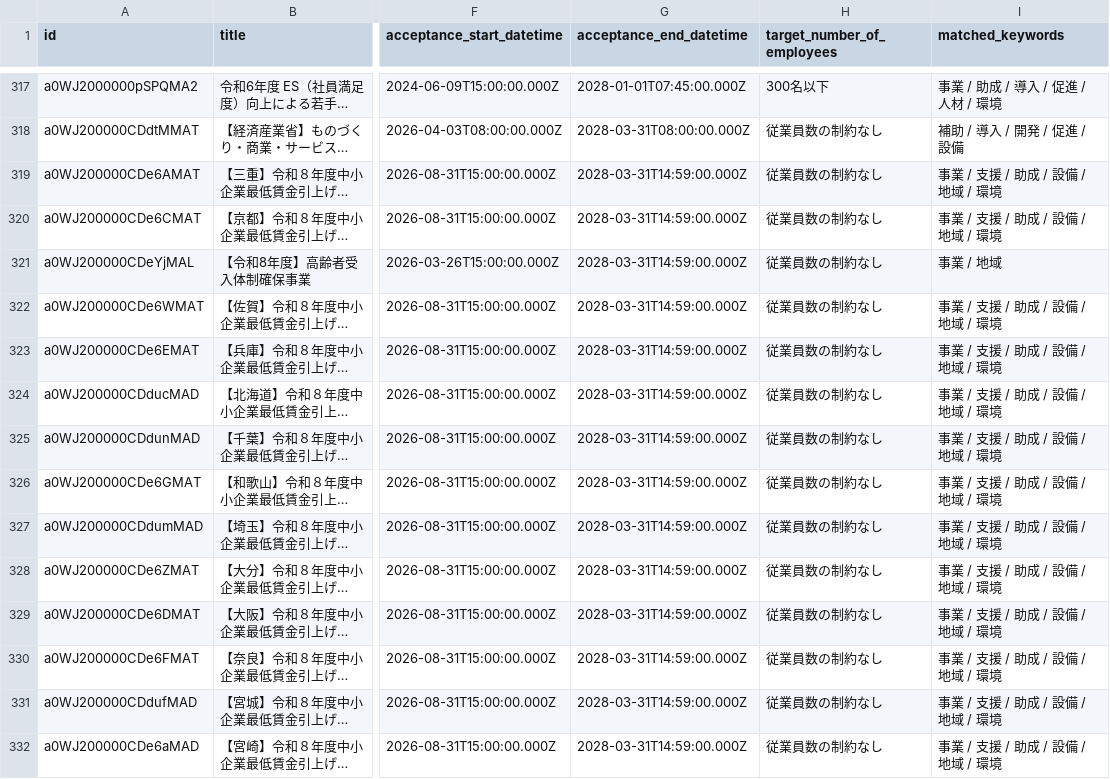
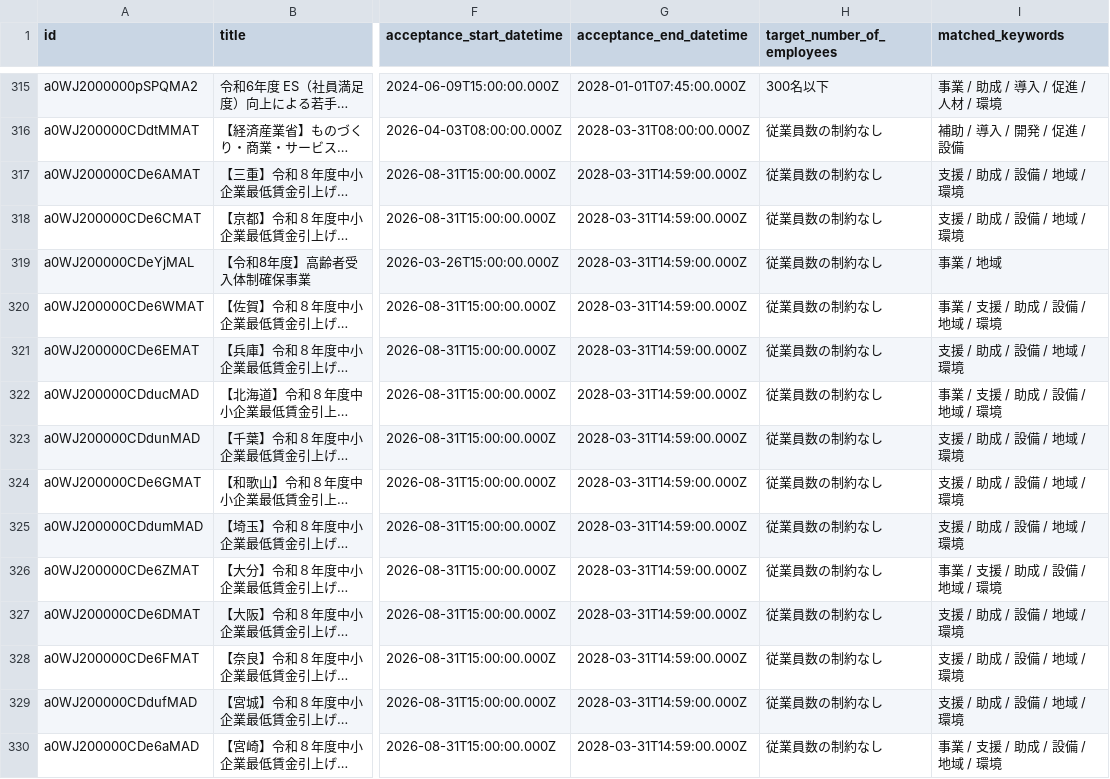
Before and after one commit to softrenzu/RooomMCPninka, a CSV file: data/latest.csv, drawn as a sheet; only a part is shown, gaps mark what is left out; long unchanged cells end in …; addresses are those after the commit; the diff covers the shown part only; the diff names each change by its address in the sheet, - before the commit and + after, or states it on an @@ line.

```diff
--- a/data/latest.csv
+++ b/data/latest.csv
-I317:I318 (matched_keywords): 事業 / 支援 / 助成 / 設備 / 地域 / 環境
+I317:I318 (matched_keywords): 支援 / 助成 / 設備 / 地域 / 環境
-I321 (matched_keywords): 事業 / 支援 / 助成 / 設備 / 地域 / 環境
+I321 (matched_keywords): 支援 / 助成 / 設備 / 地域 / 環境
-I323:I325 (matched_keywords): 事業 / 支援 / 助成 / 設備 / 地域 / 環境
+I323:I325 (matched_keywords): 支援 / 助成 / 設備 / 地域 / 環境
-I327:I329 (matched_keywords): 事業 / 支援 / 助成 / 設備 / 地域 / 環境
+I327:I329 (matched_keywords): 支援 / 助成 / 設備 / 地域 / 環境
```
Also changed, not shown: 2 removed rows and 27 edited cells elsewhere in this file, 4 other files.
